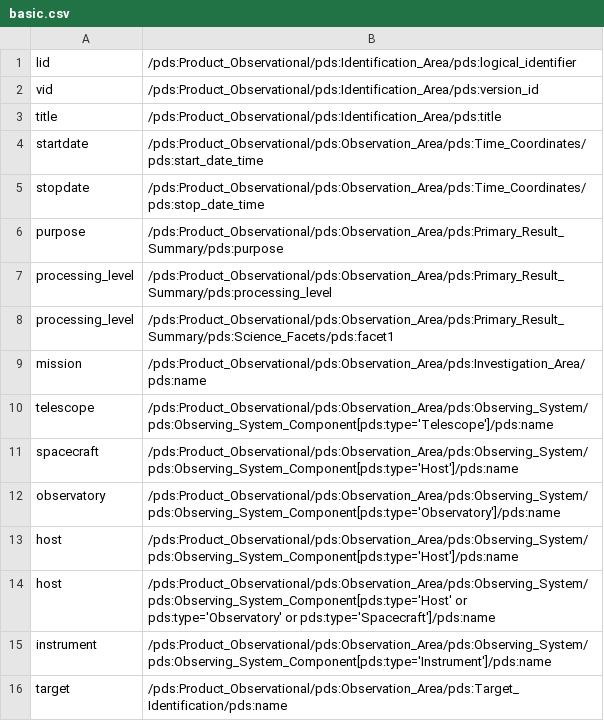
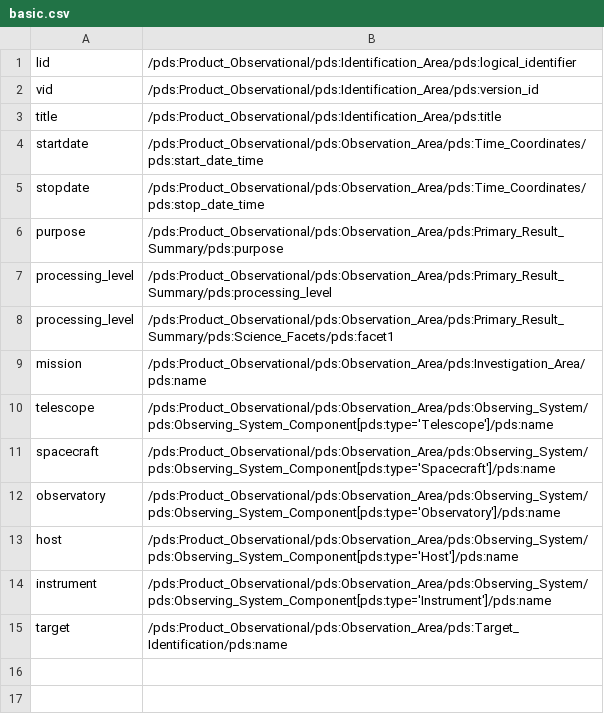
Before and after one commit to sbn-psi/data-tools, a CSV file: pds4/pds4extract/basic.csv, drawn as a sheet.

Commit message:
Corrected the entry for "spacecraft", removed the extra "host" entry

```diff
--- a/pds4/pds4extract/basic.csv
+++ b/pds4/pds4extract/basic.csv
@@ -10,6 +10,5 @@
 "telescope","/pds:Product_Observational/pds:Observation_Area/pds:Observing_System/pds:Observing_System_Component[pds:type='Telescope']/pds:name"
-"spacecraft","/pds:Product_Observational/pds:Observation_Area/pds:Observing_System/pds:Observing_System_Component[pds:type='Host']/pds:name"
+"spacecraft","/pds:Product_Observational/pds:Observation_Area/pds:Observing_System/pds:Observing_System_Component[pds:type='Spacecraft']/pds:name"
 "observatory","/pds:Product_Observational/pds:Observation_Area/pds:Observing_System/pds:Observing_System_Component[pds:type='Observatory']/pds:name"
 "host","/pds:Product_Observational/pds:Observation_Area/pds:Observing_System/pds:Observing_System_Component[pds:type='Host']/pds:name"
-"host","/pds:Product_Observational/pds:Observation_Area/pds:Observing_System/pds:Observing_System_Component[pds:type='Host' or pds:type='Observatory' or pds:type='Spacecraft']/pds:name"
 "instrument","/pds:Product_Observational/pds:Observation_Area/pds:Observing_System/pds:Observing_System_Component[pds:type='Instrument']/pds:name"
```
